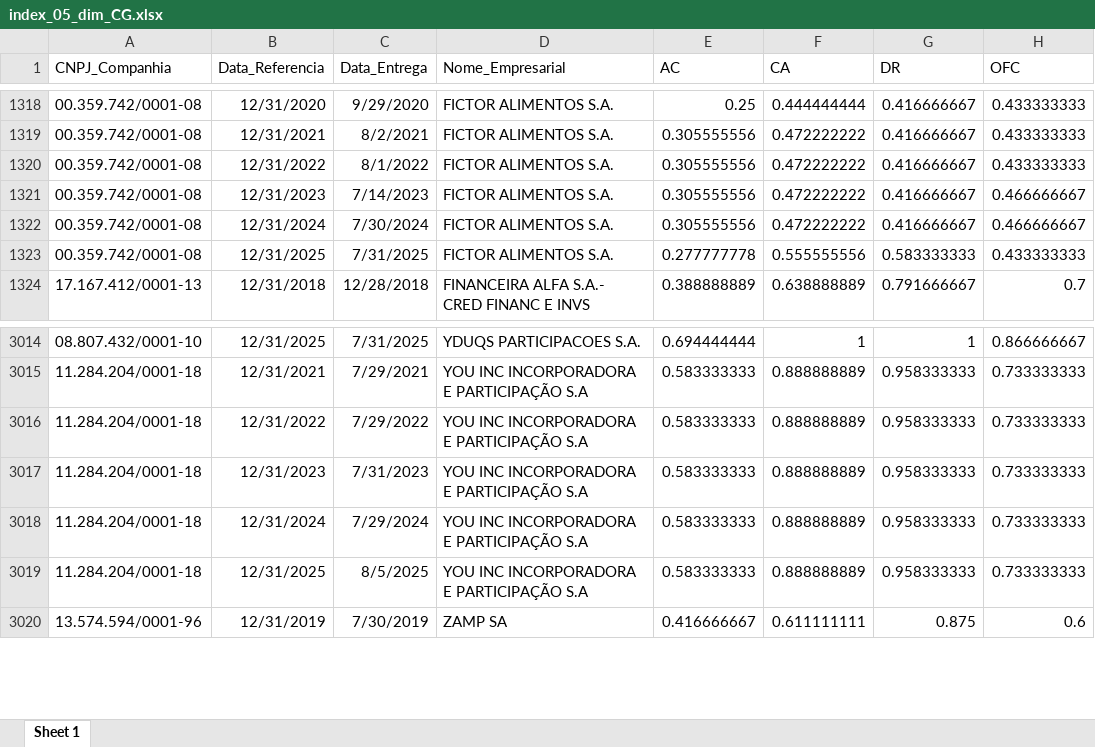
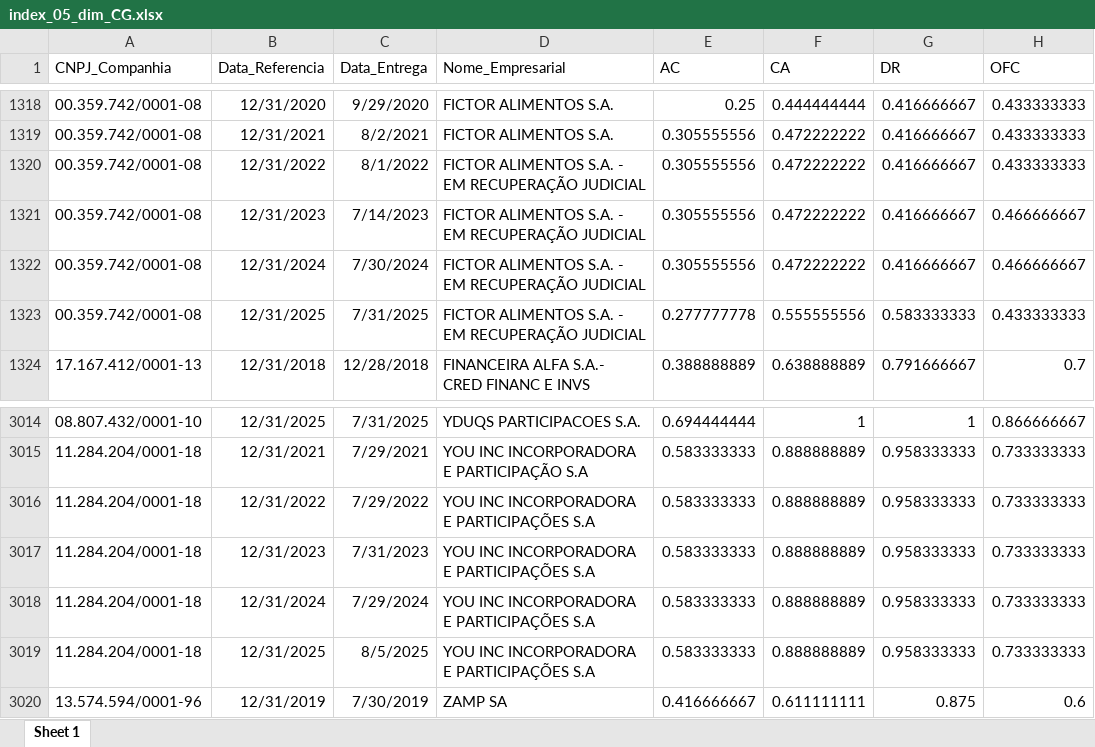
Before and after one commit to mvlp/celta, an Excel workbook: public/docs/index_05_dim_CG.xlsx, sheet Sheet 1, drawn as a sheet; only a part is shown, gaps mark what is left out; values as stored, in another font and other column widths than the file's, no borders; the diff names each change by its address in the sheet, - before the commit and + after, or states it on an @@ line.

```diff
--- a/public/docs/index_05_dim_CG.xlsx (sheet Sheet 1)
+++ b/public/docs/index_05_dim_CG.xlsx (sheet Sheet 1)
-D1320:D1323 (Nome_Empresarial): FICTOR ALIMENTOS S.A.
+D1320:D1323 (Nome_Empresarial): FICTOR ALIMENTOS S.A. - EM RECUPERAÇÃO JUDICIAL
-D3016:D3019 (Nome_Empresarial): YOU INC INCORPORADORA E PARTICIPAÇÃO S.A
+D3016:D3019 (Nome_Empresarial): YOU INC INCORPORADORA E PARTICIPAÇÕES S.A
```
Also changed, not shown: public/docs/index_07_dim_CG.xlsx, 13 other files.
